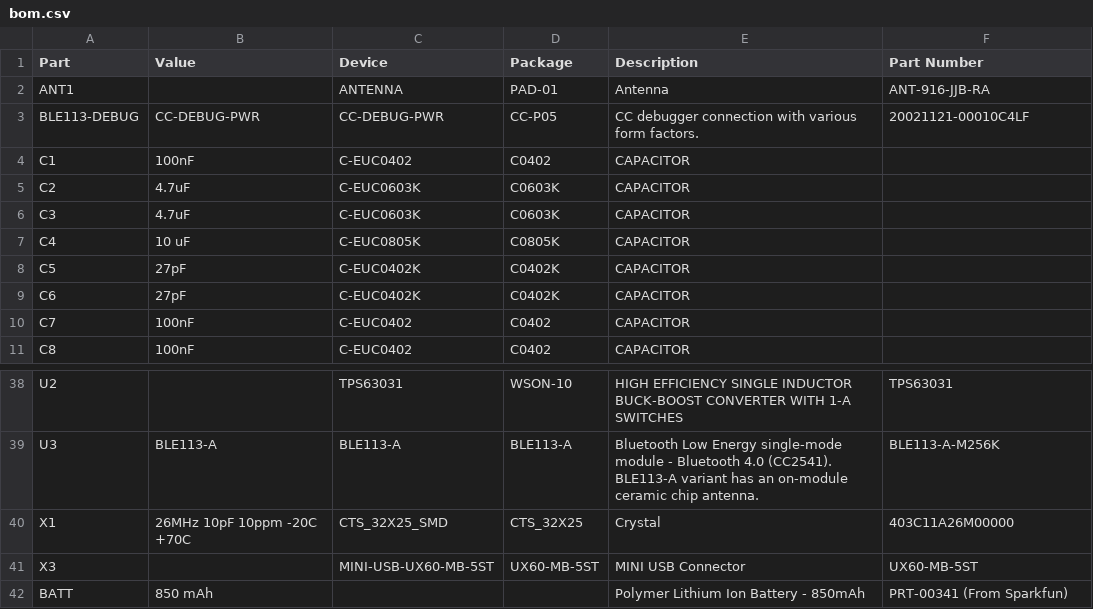
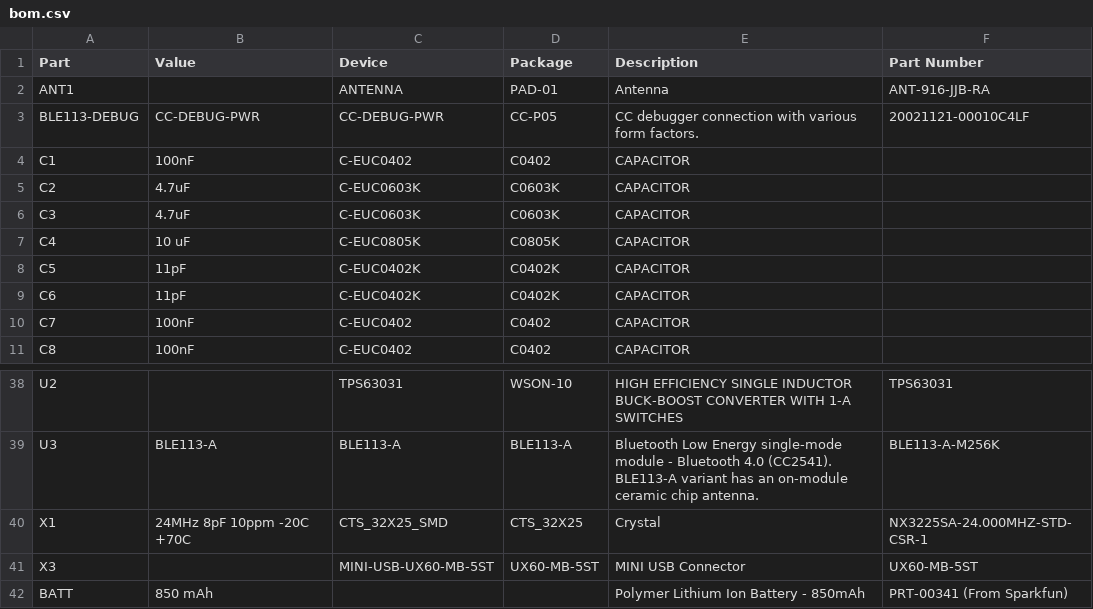
Before and after one commit to ps2/rileylink, a CSV file: hardware/bom.csv, drawn as a sheet; only a part is shown, gaps mark what is left out.

Commit message:
Update parts for 24MHz in schematic and BOM

```diff
--- a/hardware/bom.csv
+++ b/hardware/bom.csv
@@ -7,4 +7,4 @@ C3,4.7uF,C-EUC0603K,C0603K,CAPACITOR,
 C4,10 uF,C-EUC0805K,C0805K,CAPACITOR,
-C5,27pF,C-EUC0402K,C0402K,CAPACITOR,
-C6,27pF,C-EUC0402K,C0402K,CAPACITOR,
+C5,11pF,C-EUC0402K,C0402K,CAPACITOR,
+C6,11pF,C-EUC0402K,C0402K,CAPACITOR,
 C7,100nF,C-EUC0402,C0402,CAPACITOR,
@@ -39,3 +39,3 @@ U2,,TPS63031,WSON-10,HIGH EFFICIENCY SINGLE INDUCTOR BUCK-BOOST CONVERTER WITH 1
 U3,BLE113-A,BLE113-A,BLE113-A,Bluetooth Low Energy single-mode module - Bluetooth 4.0 (CC2541). BLE113-A variant has an on-module ceramic chip antenna.,BLE113-A-M256K
-X1,26MHz 10pF 10ppm -20C +70C,CTS_32X25_SMD,CTS_32X25,Crystal,403C11A26M00000
+X1,24MHz 8pF 10ppm -20C +70C,CTS_32X25_SMD,CTS_32X25,Crystal,NX3225SA-24.000MHZ-STD-CSR-1
 X3,,MINI-USB-UX60-MB-5ST,UX60-MB-5ST,MINI USB Connector,UX60-MB-5ST
```
Also changed, not shown: 2 other files.
